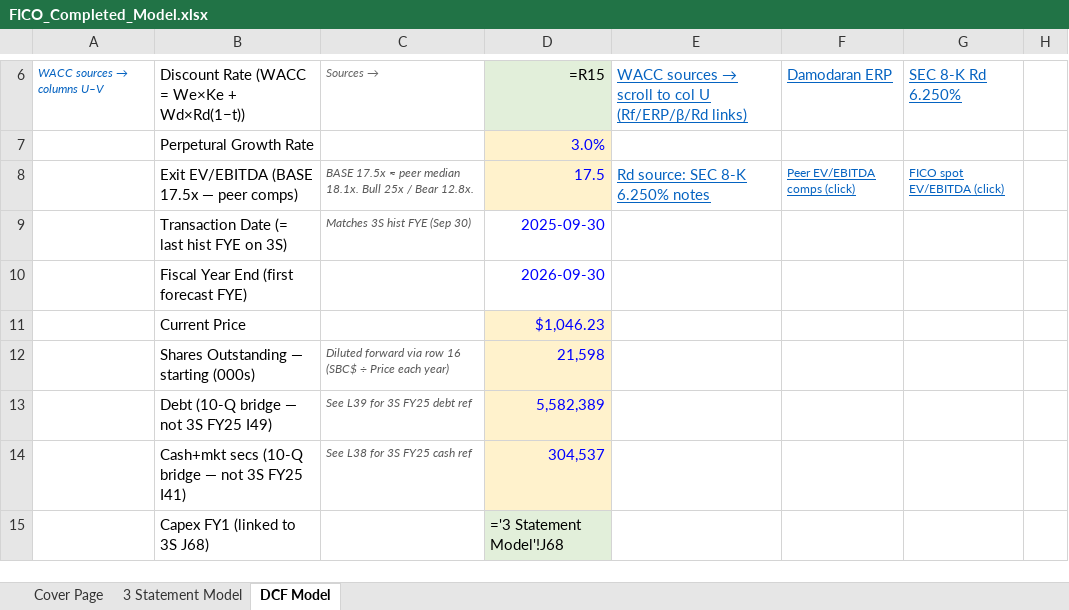
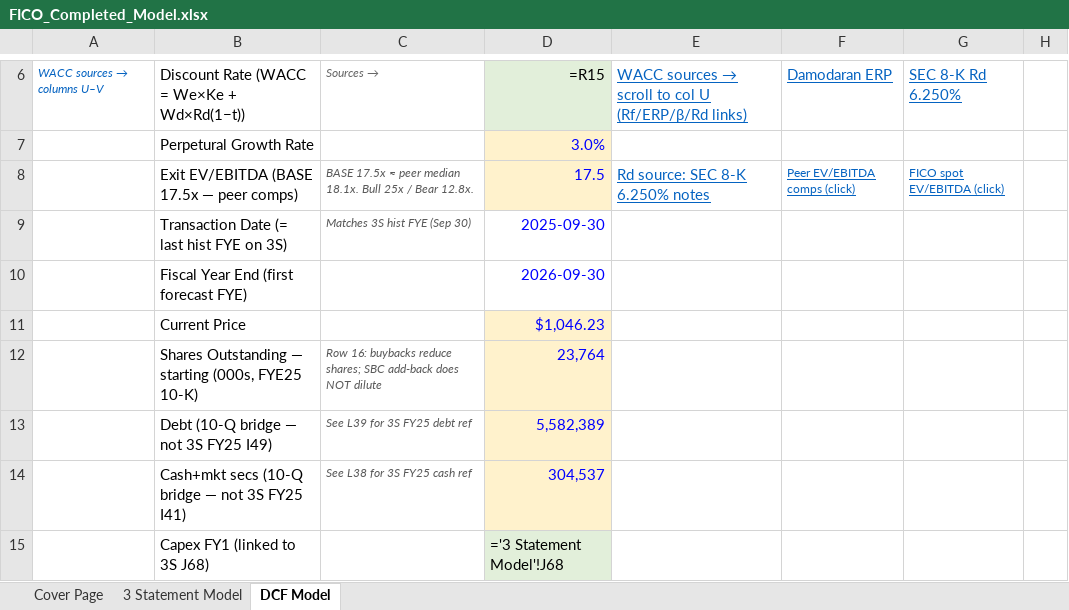
Before and after one commit to vengeanceaiUSC/Rainmaker, an Excel workbook: FICO/output/FICO_Completed_Model.xlsx, sheet DCF Model, drawn as a sheet; only a part is shown, gaps mark what is left out; values as stored, in another font and other column widths than the file's, no borders; formulas without a stored value are shown as written; the diff covers the shown part only; the diff names each change by its address in the sheet, - before the commit and + after, or states it on an @@ line.

```diff
--- a/FICO/output/FICO_Completed_Model.xlsx (sheet DCF Model)
+++ b/FICO/output/FICO_Completed_Model.xlsx (sheet DCF Model)
-B12: Shares Outstanding — starting (000s)
+B12: Shares Outstanding — starting (000s, FYE25 10-K)
-C12: Diluted forward via row 16 (SBC$ ÷ Price each year)
+C12: Row 16: buybacks reduce shares; SBC add-back does NOT dilute
-D12: 21,598
+D12: 23,764
```
Also changed, not shown: 10 edited cells elsewhere in this sheet, sheet 3 Statement Model, sheet Cover Page, hidden cells, FICO/templates/CFI_Template.xlsx, 20 other files.
